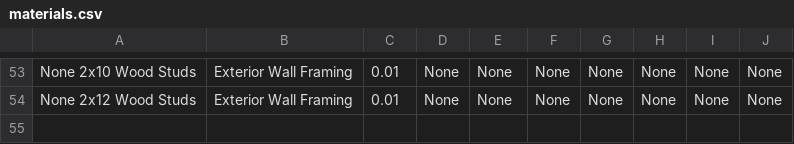
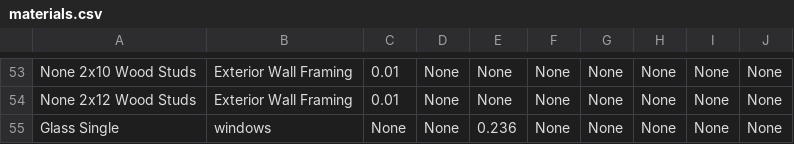
Before and after one commit to UW-Design-Technology/carbon_tool, a CSV file: data/materials/materials.csv, drawn as a sheet; only a part is shown, gaps mark what is left out; the diff names each change by its address in the sheet, - before the commit and + after, or states it on an @@ line.

Commit message:
data update

```diff
--- a/data/materials/materials.csv
+++ b/data/materials/materials.csv
+row 55: Glass Single | windows | None | None | 0.236 | None | None | None | None | None
```
Also changed, not shown: data/materials/materials_embodied.csv.
